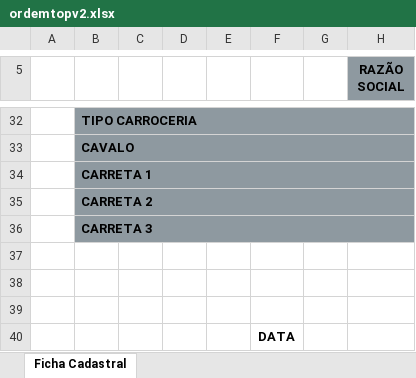
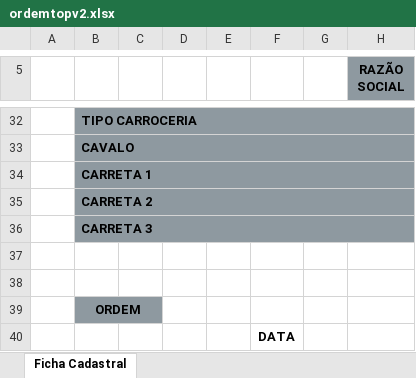
Before and after one commit to felipecostapy/repo-viatop, an Excel workbook: ordemtopv2.xlsx, sheet Ficha Cadastral, drawn as a sheet; only a part is shown, gaps mark what is left out; values as stored, in another font and other column widths than the file's, no borders; charts and pictures not drawn; the diff names each change by its address in the sheet, - before the commit and + after, or states it on an @@ line.

```diff
--- a/ordemtopv2.xlsx (sheet Ficha Cadastral)
+++ b/ordemtopv2.xlsx (sheet Ficha Cadastral)
-B39: (empty)
+B39: ORDEM
-B39:C39 fill: none
+B39:C39 fill: #8E99A0
+B39:C39 merged
```
Also changed, not shown: charts or pictures, ordemagroviav2.xlsx.
